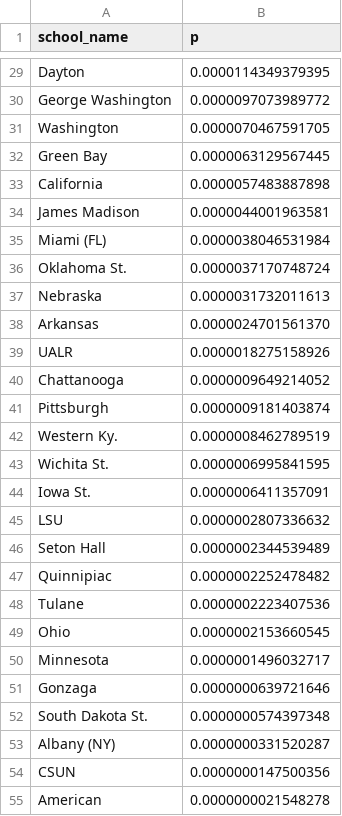
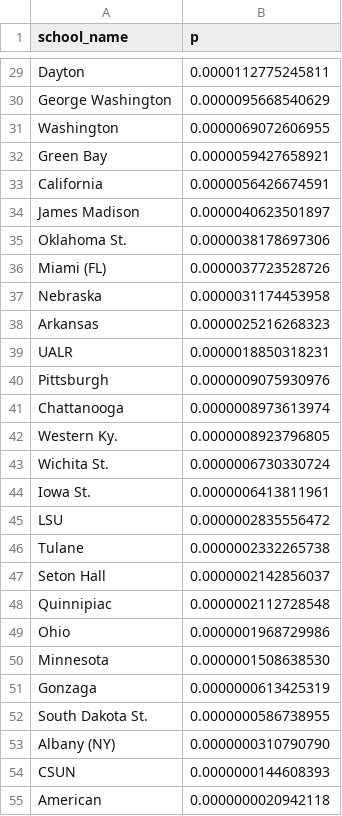
Before and after one commit to octonion/basketball, a CSV file: ncaa_women/tournament/champion_p.csv, drawn as a sheet; only a part is shown, gaps mark what is left out; removed rows and columns are numbered as before the commit, all else as after; the diff covers the shown part only; the diff names each change by its address in the sheet, - before the commit and + after, or states it on an @@ line.

```diff
--- a/ncaa_women/tournament/champion_p.csv
+++ b/ncaa_women/tournament/champion_p.csv
-B29 (p): 0.0000114349379395
+B29 (p): 0.0000112775245811
-B30 (p): 0.0000097073989772
+B30 (p): 0.0000095668540629
-B31 (p): 0.0000070467591705
+B31 (p): 0.0000069072606955
-B32 (p): 0.0000063129567445
+B32 (p): 0.0000059427658921
-B33 (p): 0.0000057483887898
+B33 (p): 0.0000056426674591
-B34 (p): 0.0000044001963581
+B34 (p): 0.0000040623501897
-row 35: Miami (FL) | 0.0000038046531984
-B35 (p): 0.0000037170748724
+B35 (p): 0.0000038178697306
+row 36: Miami (FL) | 0.0000037723528726
-B37 (p): 0.0000031732011613
+B37 (p): 0.0000031174453958
-B38 (p): 0.0000024701561370
+B38 (p): 0.0000025216268323
-B39 (p): 0.0000018275158926
+B39 (p): 0.0000018850318231
-row 40: Chattanooga | 0.0000009649214052
-B40 (p): 0.0000009181403874
+B40 (p): 0.0000009075930976
+row 41: Chattanooga | 0.0000008973613974
-B42 (p): 0.0000008462789519
+B42 (p): 0.0000008923796805
-B43 (p): 0.0000006995841595
+B43 (p): 0.0000006730330724
-B44 (p): 0.0000006411357091
+B44 (p): 0.0000006413811961
-B45 (p): 0.0000002807336632
+B45 (p): 0.0000002835556472
+row 46: Tulane | 0.0000002332265738
-B47 (p): 0.0000002344539489
+B47 (p): 0.0000002142856037
-B48 (p): 0.0000002252478482
+B48 (p): 0.0000002112728548
-row 48: Tulane | 0.0000002223407536
-B49 (p): 0.0000002153660545
+B49 (p): 0.0000001968729986
-B50 (p): 0.0000001496032717
+B50 (p): 0.0000001508638530
-B51 (p): 0.0000000639721646
+B51 (p): 0.0000000613425319
-B52 (p): 0.0000000574397348
+B52 (p): 0.0000000586738955
-B53 (p): 0.0000000331520287
+B53 (p): 0.0000000310790790
-B54 (p): 0.0000000147500356
+B54 (p): 0.0000000144608393
-B55 (p): 0.0000000021548278
+B55 (p): 0.0000000020942118
```
Also changed, not shown: 1 added row, 1 removed row and 35 edited cells elsewhere in this file, ncaa_women/tournament/round_p.csv, 2 other files.
